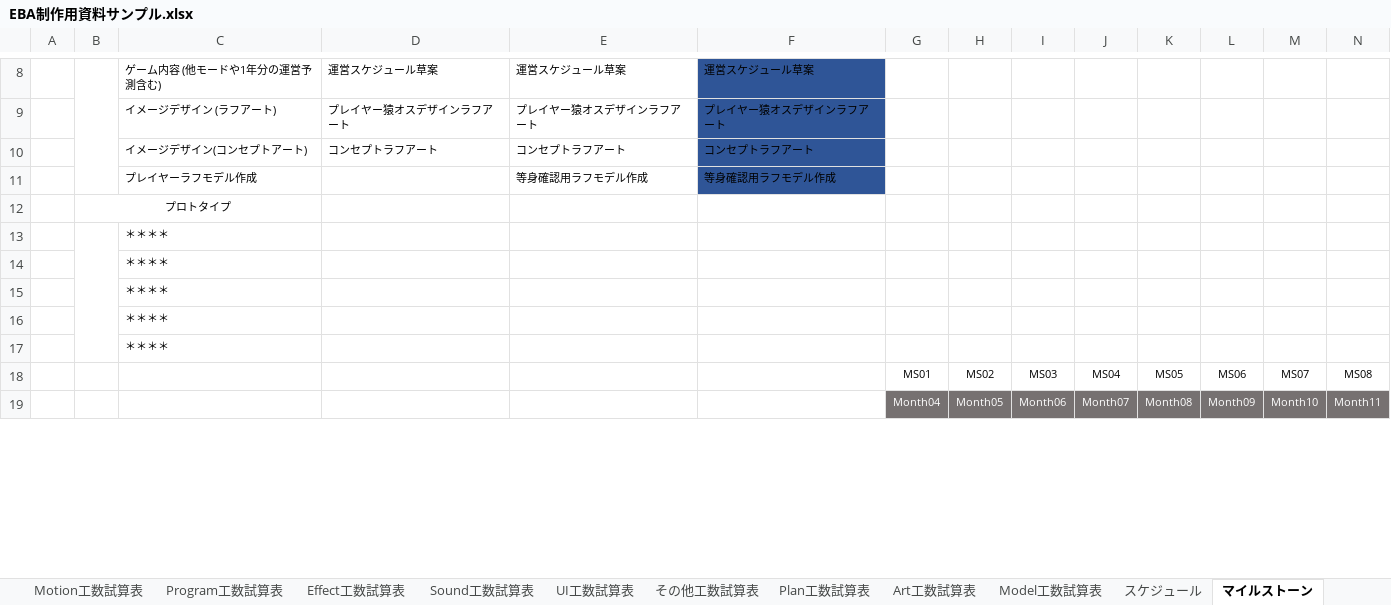
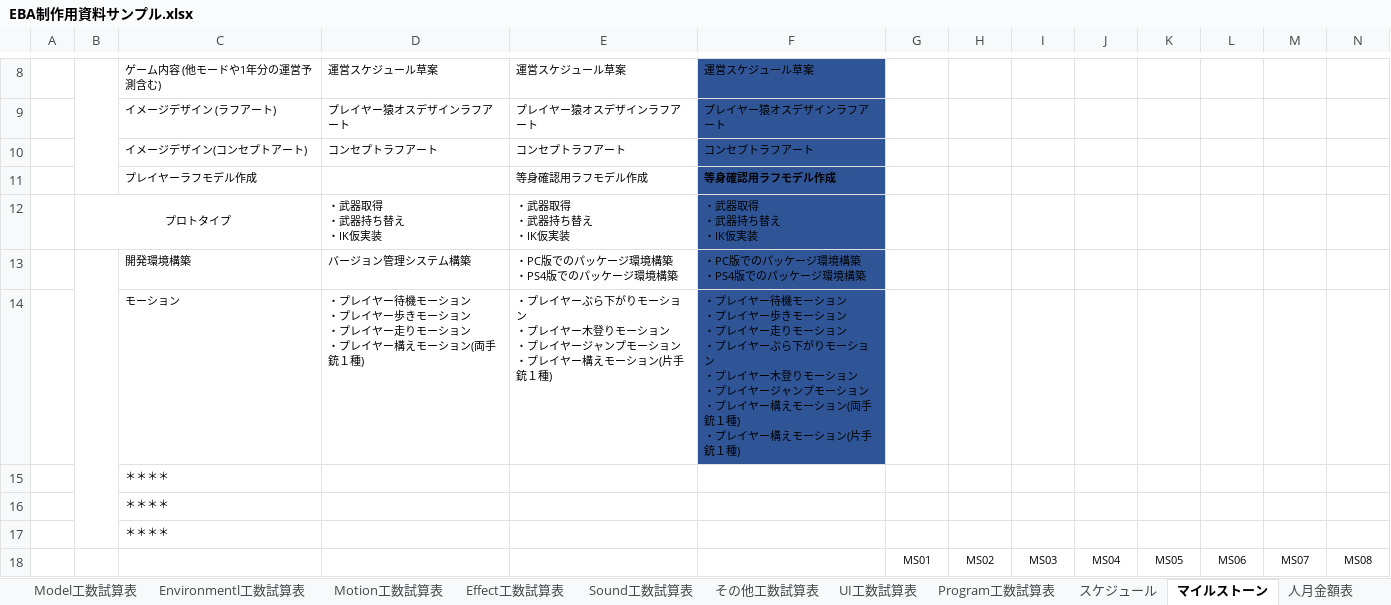
Before and after one commit to Ducks-Kaikuu/Validation, an Excel workbook: Project/EBA/EBA制作用資料サンプル.xlsx, sheet マイルストーン, drawn as a sheet; only a part is shown, gaps mark what is left out; values as stored, in another font and other column widths than the file's, no borders; charts and pictures not drawn; removed rows and columns are numbered as before the commit, all else as after; rows hold the shown columns only; ↵ is a line break in a cell; the diff covers the shown part only; the diff names each change by its address in the sheet, - before the commit and + after, or states it on an @@ line.

```diff
--- a/Project/EBA/EBA制作用資料サンプル.xlsx (sheet マイルストーン)
+++ b/Project/EBA/EBA制作用資料サンプル.xlsx (sheet マイルストーン)
+sheet tab: 人月金額表
@@ sheet tab order changed: Model工数試算表 | Environmentl工数試算表 | Motion工数試算表 | Effect工数試算表 | Sound工数試算表 | その他工数試算表 | UI工数試算表 | Program工数試算表 | スケジュール | マイルストーン | 人月金額表 @@
-F11 bold: off
+F11 bold: on
-row 12:  | プロトタイプ
-row 13:  |  | ＊＊＊＊
-row 14:  |  | ＊＊＊＊
+row 12:  | プロトタイプ |  | ・武器取得 ↵ ・武器持ち替え ↵ ・IK仮実装 | ・武器取得 ↵ ・武器持ち替え ↵ ・IK仮実装 | ・武器取得 ↵ ・武器持ち替え ↵ ・IK仮実装
+row 13:  |  | 開発環境構築 | バージョン管理システム構築 | ・PC版でのパッケージ環境構築 ↵ ・PS4版でのパッケージ環境構築 | ・PC版でのパッケージ環境構築 ↵ ・PS4版でのパッケージ環境構築
+row 14:  |  | モーション | ・プレイヤー待機モーション ↵ ・プレイヤー歩きモーション ↵ ・プレイヤー走りモーション ↵ ・プレイヤー構えモーション(両手銃１種) | ・プレイヤーぶら下がりモーション ↵ ・プレイヤー木登りモーション ↵ ・プレイヤージャンプモーション ↵ ・プレイヤー構えモーション(片手銃１種) | ・プレイヤー待機モーション ↵ ・プレイヤー歩きモーション ↵ ・プレイヤー走りモーション ↵ ・プレイヤーぶら下がりモーション ↵ ・プレイヤー木登りモーション ↵ ・プレイヤージャンプモーション ↵ ・プレイヤー構えモーション(両手銃１種) ↵ ・プレイヤー構えモーション(片手銃１種)
@@ row 19 hidden:  |  |  |  |  |  | Month04 | Month05 | Month06 | Month07 | Month08 | Month09 | Month10 | Month11 @@
```
Also changed, not shown: 35 added rows, 15 removed rows, 4 edited cells, cell formats and merged cells elsewhere in this sheet, sheet スケジュール, sheet UI工数試算表, sheet Plan工数試算表, sheet Program工数試算表, sheet Sound工数試算表, sheet Motion工数試算表, 5 more sheets, formulas that keep their value, hidden cells, charts or pictures, Project/EBA/【EBA】ゲームフロー.xlsx, 1 other file.
